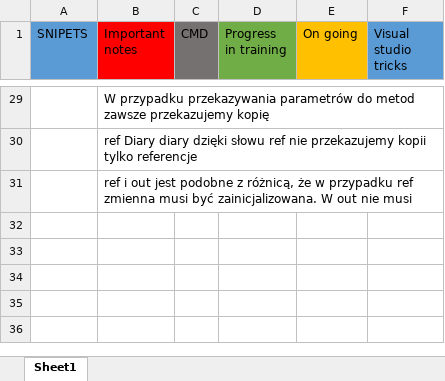
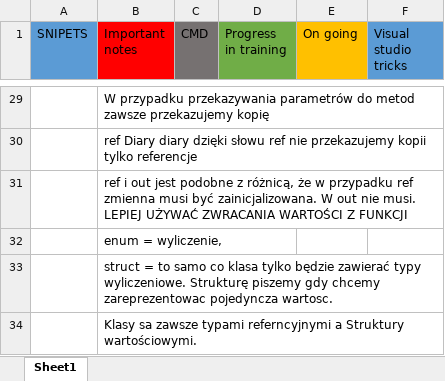
Before and after one commit to MichalJaskiewicz91/CSharpKurs, an Excel workbook: Notes.xlsx, sheet Sheet1, drawn as a sheet; only a part is shown, gaps mark what is left out; values as stored, in another font and other column widths than the file's, no borders; the diff names each change by its address in the sheet, - before the commit and + after, or states it on an @@ line.

Commit message:
Struct adn enum

```diff
--- a/Notes.xlsx (sheet Sheet1)
+++ b/Notes.xlsx (sheet Sheet1)
-B31 (Important notes): …out nie musi
+B31 (Important notes): …out nie musi. LEPIEJ UŻYWAĆ ZWRACANIA WARTOŚCI Z FUNKCJI
+row 32:  | enum = wyliczenie,
+row 33:  | struct = to samo co klasa tylko będzie zawierać typy wyliczeniowe. Strukturę piszemy gdy chcemy zareprezentowac pojedyncza wartosc.
+row 34:  | Klasy sa zawsze typami referncyjnymi a Struktury wartościowymi.
```
Also changed, not shown: 7 other files.
